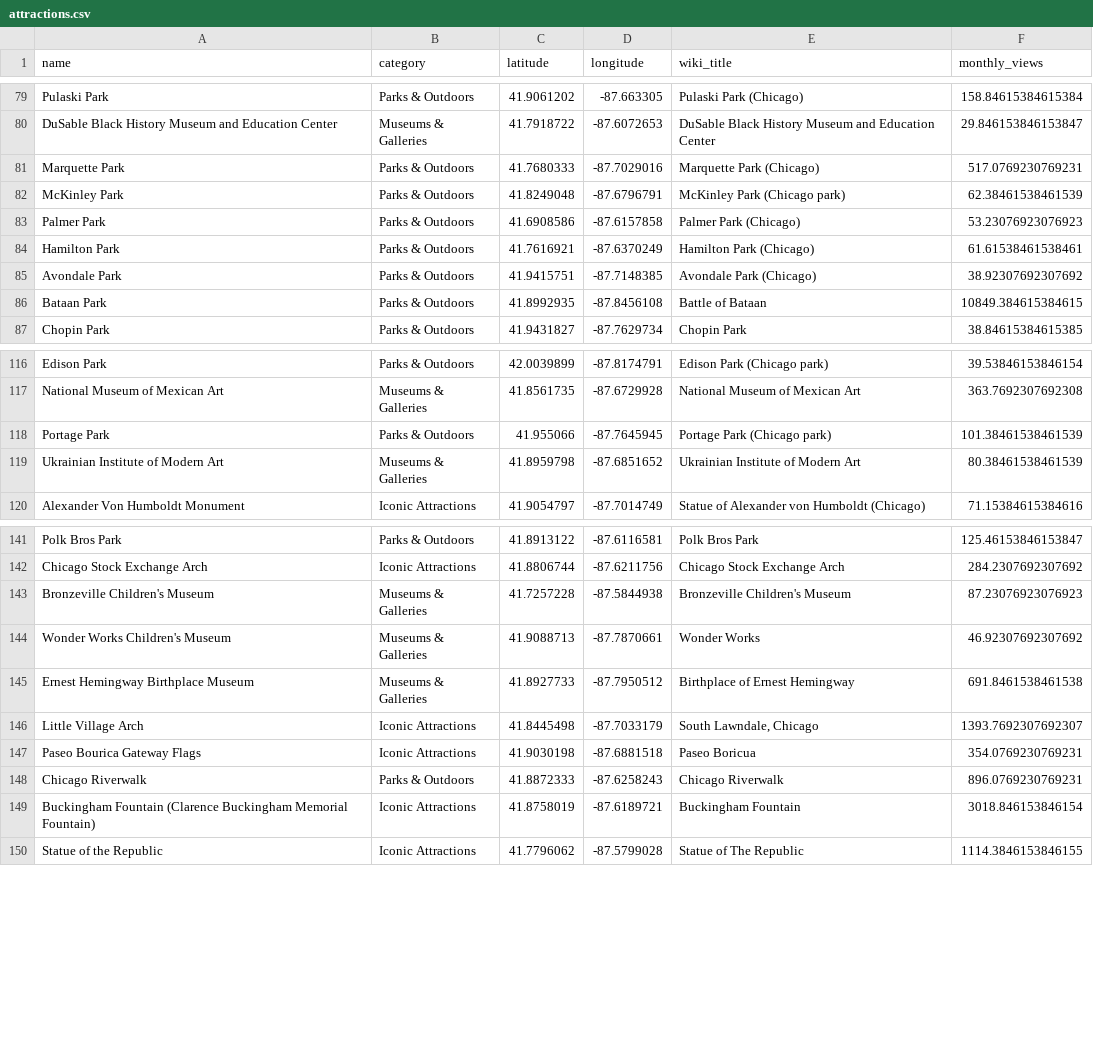
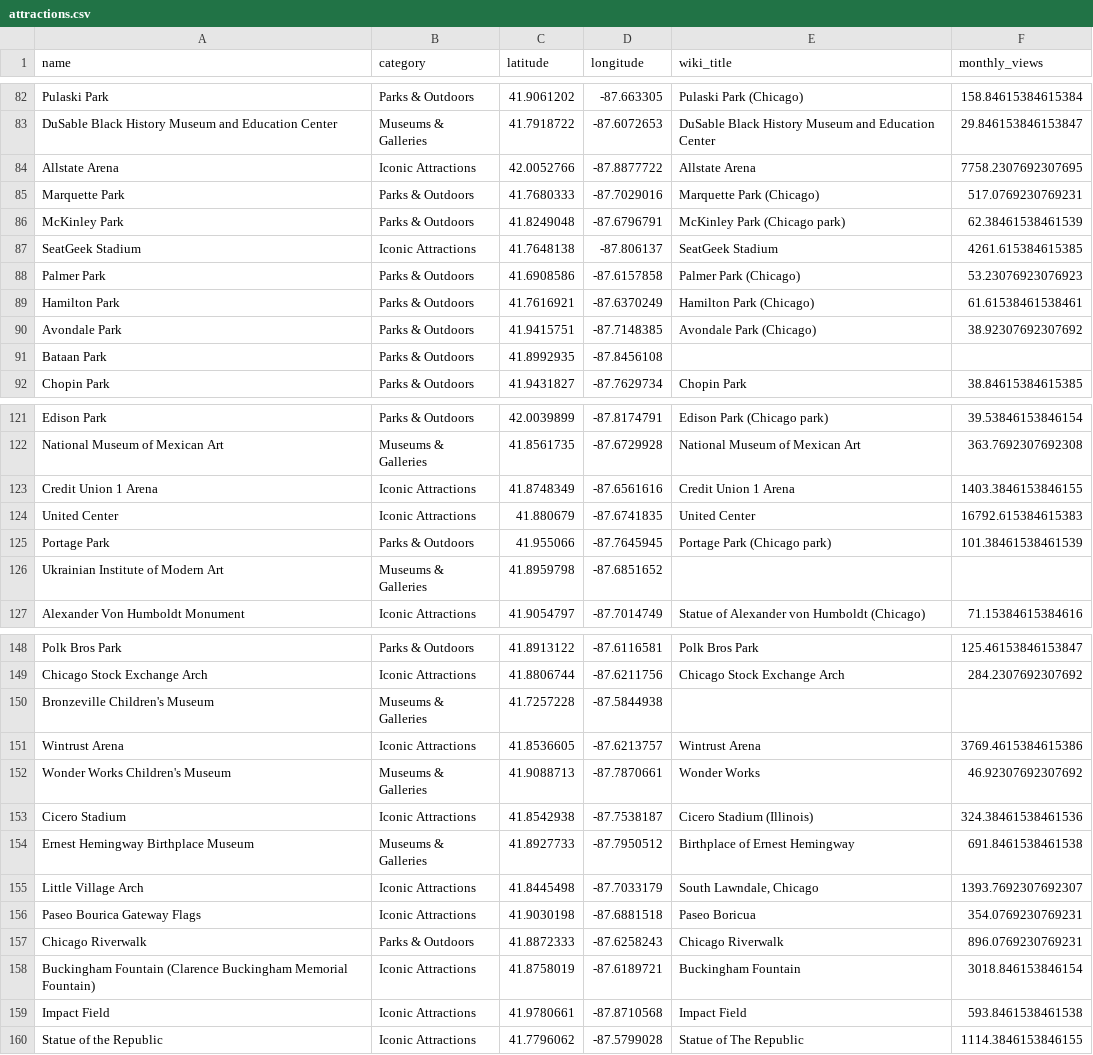
Before and after one commit to lewilliam888/Chicago-Tourist-Transportation-Guide-Project, a CSV file: data/attractions.csv, drawn as a sheet; only a part is shown, gaps mark what is left out; the diff covers the shown part only.

```diff
--- a/data/attractions.csv
+++ b/data/attractions.csv
@@ -80,4 +83,6 @@ Pulaski Park,Parks & Outdoors,41.9061202,-87.663305,Pulaski Park (Chicago),158.8
 DuSable Black History Museum and Education Center,Museums & Galleries,41.7918722,-87.6072653,DuSable Black History Museum and Education Center,29.846153846153847
+Allstate Arena,Iconic Attractions,42.0052766,-87.8877722,Allstate Arena,7758.2307692307695
 Marquette Park,Parks & Outdoors,41.7680333,-87.7029016,Marquette Park (Chicago),517.0769230769231
 McKinley Park,Parks & Outdoors,41.8249048,-87.6796791,McKinley Park (Chicago park),62.38461538461539
+SeatGeek Stadium,Iconic Attractions,41.7648138,-87.806137,SeatGeek Stadium,4261.615384615385
 Palmer Park,Parks & Outdoors,41.6908586,-87.6157858,Palmer Park (Chicago),53.23076923076923
@@ -85,3 +90,3 @@ Hamilton Park,Parks & Outdoors,41.7616921,-87.6370249,Hamilton Park (Chicago),61
 Avondale Park,Parks & Outdoors,41.9415751,-87.7148385,Avondale Park (Chicago),38.92307692307692
-Bataan Park,Parks & Outdoors,41.8992935,-87.8456108,Battle of Bataan,10849.384615384615
+Bataan Park,Parks & Outdoors,41.8992935,-87.8456108,,
 Chopin Park,Parks & Outdoors,41.9431827,-87.7629734,Chopin Park,38.84615384615385
@@ -117,4 +122,6 @@ Edison Park,Parks & Outdoors,42.0039899,-87.8174791,Edison Park (Chicago park),3
 National Museum of Mexican Art,Museums & Galleries,41.8561735,-87.6729928,National Museum of Mexican Art,363.7692307692308
+Credit Union 1 Arena,Iconic Attractions,41.8748349,-87.6561616,Credit Union 1 Arena,1403.3846153846155
+United Center,Iconic Attractions,41.880679,-87.6741835,United Center,16792.615384615383
 Portage Park,Parks & Outdoors,41.955066,-87.7645945,Portage Park (Chicago park),101.38461538461539
-Ukrainian Institute of Modern Art,Museums & Galleries,41.8959798,-87.6851652,Ukrainian Institute of Modern Art,80.38461538461539
+Ukrainian Institute of Modern Art,Museums & Galleries,41.8959798,-87.6851652,,
 Alexander Von Humboldt Monument,Iconic Attractions,41.9054797,-87.7014749,Statue of Alexander von Humboldt (Chicago),71.15384615384616
@@ -142,4 +149,6 @@ Polk Bros Park,Parks & Outdoors,41.8913122,-87.6116581,Polk Bros Park,125.461538
 Chicago Stock Exchange Arch,Iconic Attractions,41.8806744,-87.6211756,Chicago Stock Exchange Arch,284.2307692307692
-Bronzeville Children's Museum,Museums & Galleries,41.7257228,-87.5844938,Bronzeville Children's Museum,87.23076923076923
+Bronzeville Children's Museum,Museums & Galleries,41.7257228,-87.5844938,,
+Wintrust Arena,Iconic Attractions,41.8536605,-87.6213757,Wintrust Arena,3769.4615384615386
 Wonder Works Children's Museum,Museums & Galleries,41.9088713,-87.7870661,Wonder Works,46.92307692307692
+Cicero Stadium,Iconic Attractions,41.8542938,-87.7538187,Cicero Stadium (Illinois),324.38461538461536
 Ernest Hemingway Birthplace Museum,Museums & Galleries,41.8927733,-87.7950512,Birthplace of Ernest Hemingway,691.8461538461538
@@ -149,2 +158,3 @@ Chicago Riverwalk,Parks & Outdoors,41.8872333,-87.6258243,Chicago Riverwalk,896.
 Buckingham Fountain (Clarence Buckingham Memorial Fountain),Iconic Attractions,41.8758019,-87.6189721,Buckingham Fountain,3018.846153846154
+Impact Field,Iconic Attractions,41.9780661,-87.8710568,Impact Field,593.8461538461538
 Statue of the Republic,Iconic Attractions,41.7796062,-87.5799028,Statue of The Republic,1114.3846153846155
```
Also changed, not shown: 6 added rows and 60 edited cells elsewhere in this file, 3 other files.
